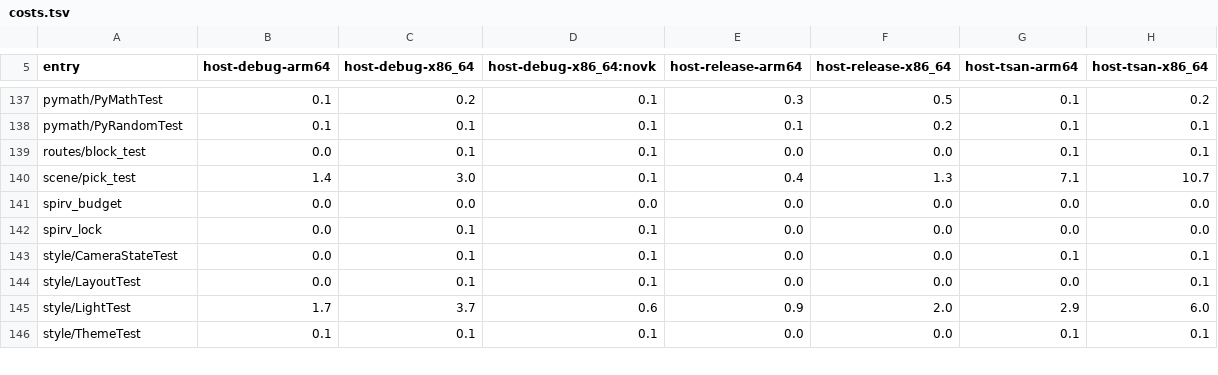
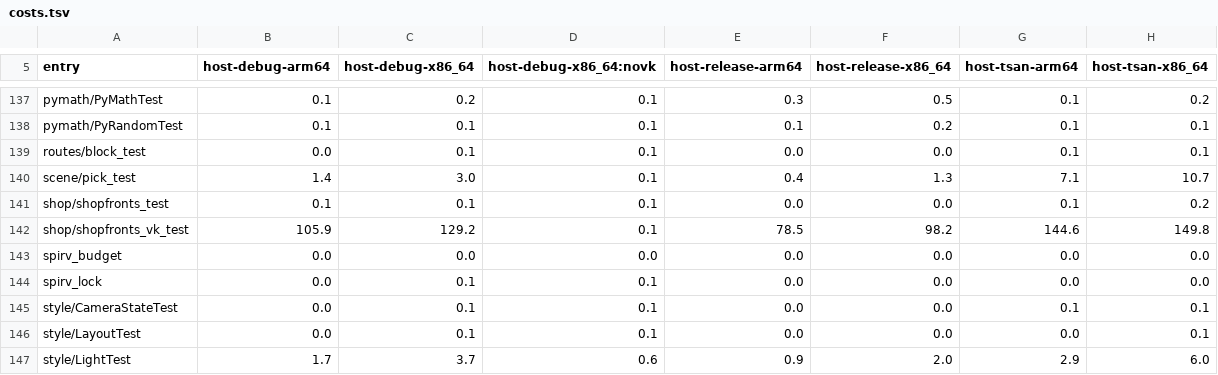
Before and after one commit to atlas-maps-app/Atlas, a TSV file: app/android/mapcore/cpp/tools/ctest/costs.tsv, drawn as a sheet; only a part is shown, gaps mark what is left out; the shorter side is filled out with more unchanged rows.

```diff
--- a/app/android/mapcore/cpp/tools/ctest/costs.tsv
+++ b/app/android/mapcore/cpp/tools/ctest/costs.tsv
@@ -140,2 +140,4 @@ routes/block_test	0.0	0.1	0.1	0.0	0.0	0.1	0.1
 scene/pick_test	1.4	3.0	0.1	0.4	1.3	7.1	10.7
+shop/shopfronts_test	0.1	0.1	0.1	0.0	0.0	0.1	0.2
+shop/shopfronts_vk_test	105.9	129.2	0.1	78.5	98.2	144.6	149.8
 spirv_budget	0.0	0.0	0.0	0.0	0.0	0.0	0.0
```
